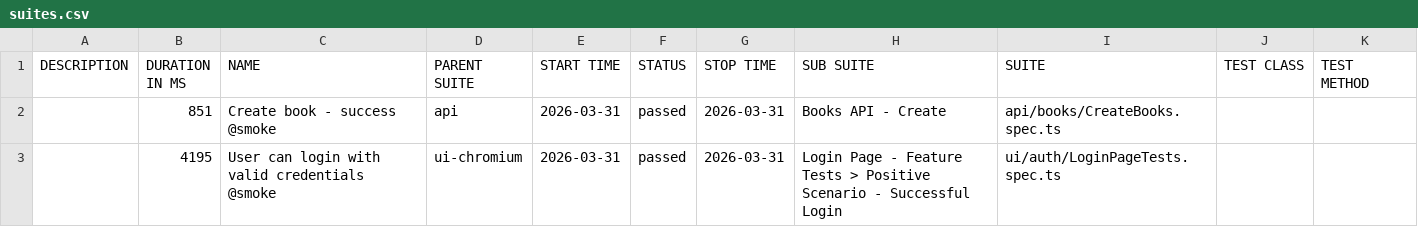
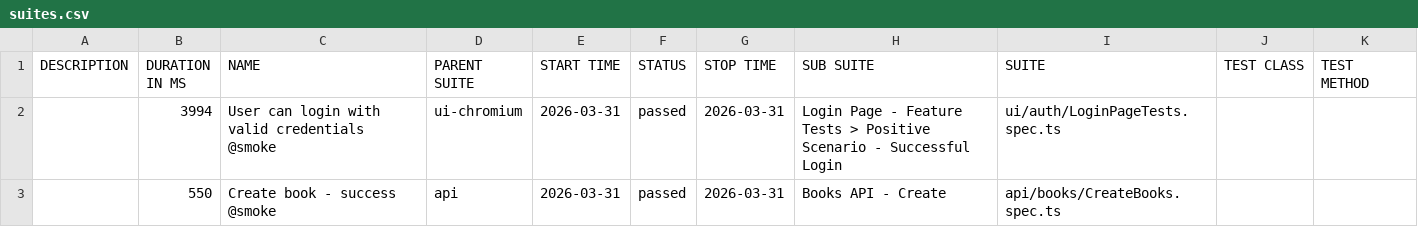
Before and after one commit to GalynaUdaltsova/bookstore-api-playwright, a CSV file: data/suites.csv, drawn as a sheet.

```diff
--- a/data/suites.csv
+++ b/data/suites.csv
@@ -1,3 +1,3 @@
 "DESCRIPTION","DURATION IN MS","NAME","PARENT SUITE","START TIME","STATUS","STOP TIME","SUB SUITE","SUITE","TEST CLASS","TEST METHOD"
-"","851","Create book - success @smoke","api","2026-03-31","passed","2026-03-31","Books API - Create","api/books/CreateBooks.spec.ts","",""
-"","4195","User can login with valid credentials @smoke","ui-chromium","2026-03-31","passed","2026-03-31","Login Page - Feature Tests > Positive Scenario - Successful Login","ui/auth/LoginPageTests.spec.ts","",""
+"","3994","User can login with valid credentials @smoke","ui-chromium","2026-03-31","passed","2026-03-31","Login Page - Feature Tests > Positive Scenario - Successful Login","ui/auth/LoginPageTests.spec.ts","",""
+"","550","Create book - success @smoke","api","2026-03-31","passed","2026-03-31","Books API - Create","api/books/CreateBooks.spec.ts","",""
```
Also changed, not shown: 18 other files.
